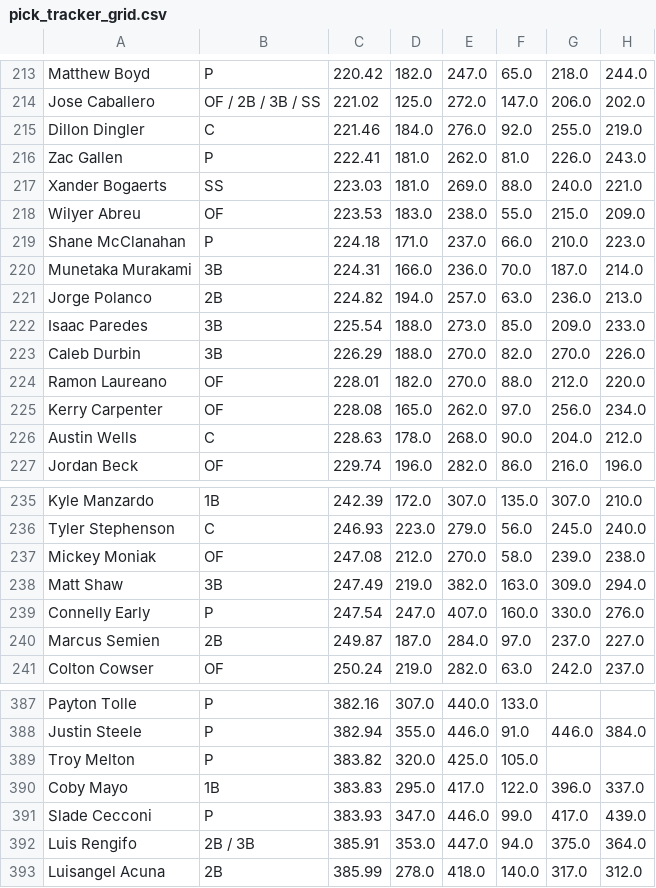
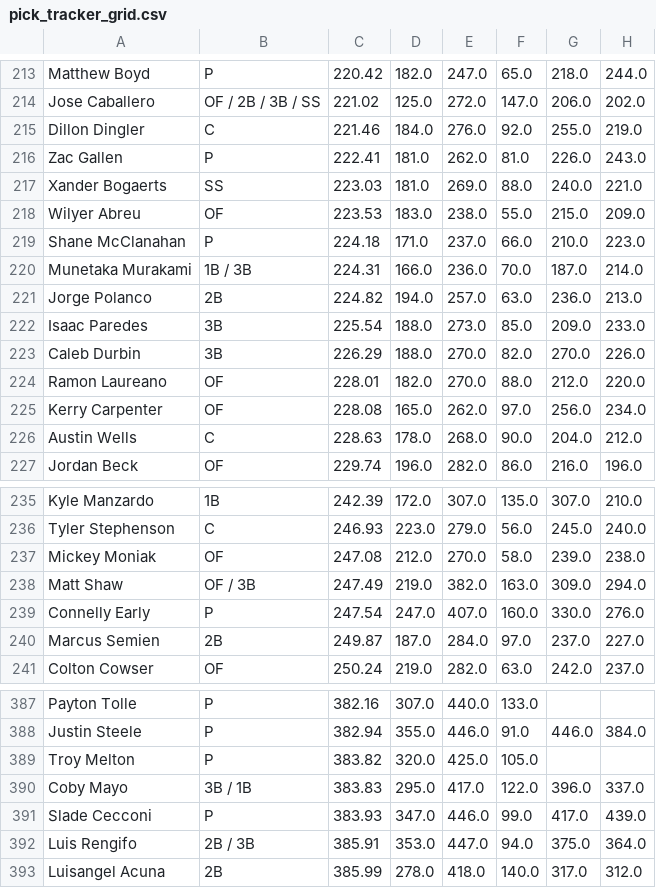
Before and after one commit to chrismack698/TGFBI-Pick-Tracker, a CSV file: data/pick_tracker_grid.csv, drawn as a sheet; only a part is shown, gaps mark what is left out; the diff names each change by its address in the sheet, - before the commit and + after, or states it on an @@ line.

```diff
--- a/data/pick_tracker_grid.csv
+++ b/data/pick_tracker_grid.csv
-B220: 3B
+B220: 1B / 3B
-B238: 3B
+B238: OF / 3B
-B390: 1B
+B390: 3B / 1B
```
Also changed, not shown: 1 other file.
